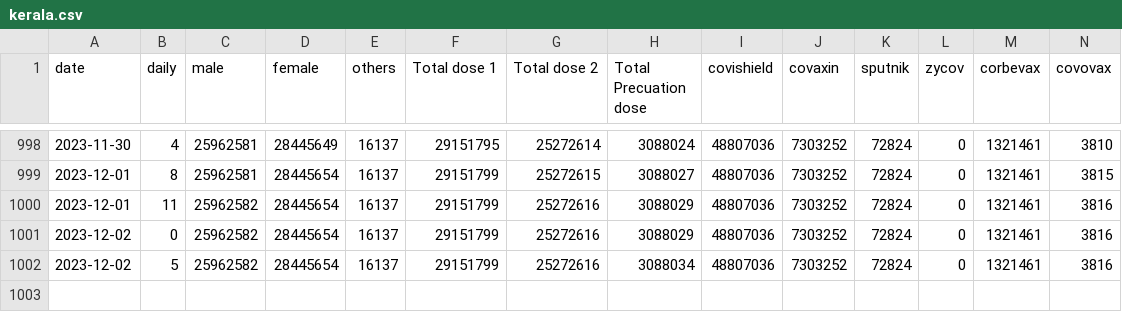
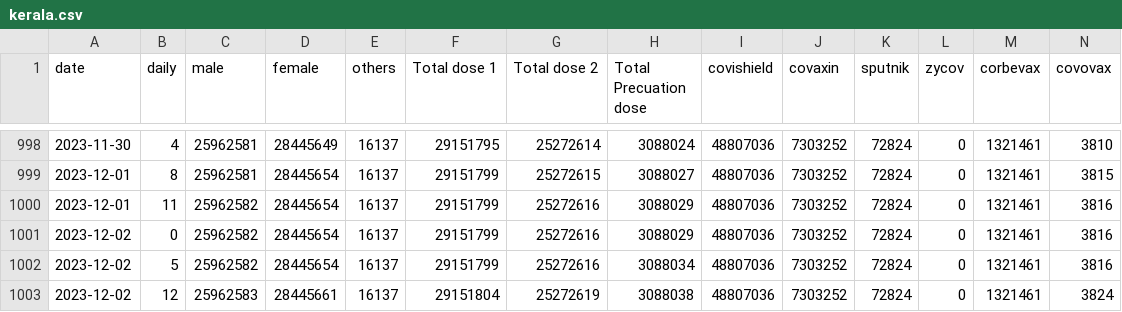
Before and after one commit to opendatakerala/Covid-Vaccination, a CSV file: vaccine_data/kerala.csv, drawn as a sheet; only a part is shown, gaps mark what is left out; rows hold the shown columns only; the diff names each change by its address in the sheet, - before the commit and + after, or states it on an @@ line.

```diff
--- a/vaccine_data/kerala.csv
+++ b/vaccine_data/kerala.csv
+row 1003: 2023-12-02 | 12 | 25962583 | 28445661 | 16137 | 29151804 | 25272619 | 3088038 | 48807036 | 7303252 | 72824 | 0 | 1321461 | 3824
```
Also changed, not shown: vaccine_data/Malappuram.csv, vaccine_data/Palakkad.csv, 1 other file.
